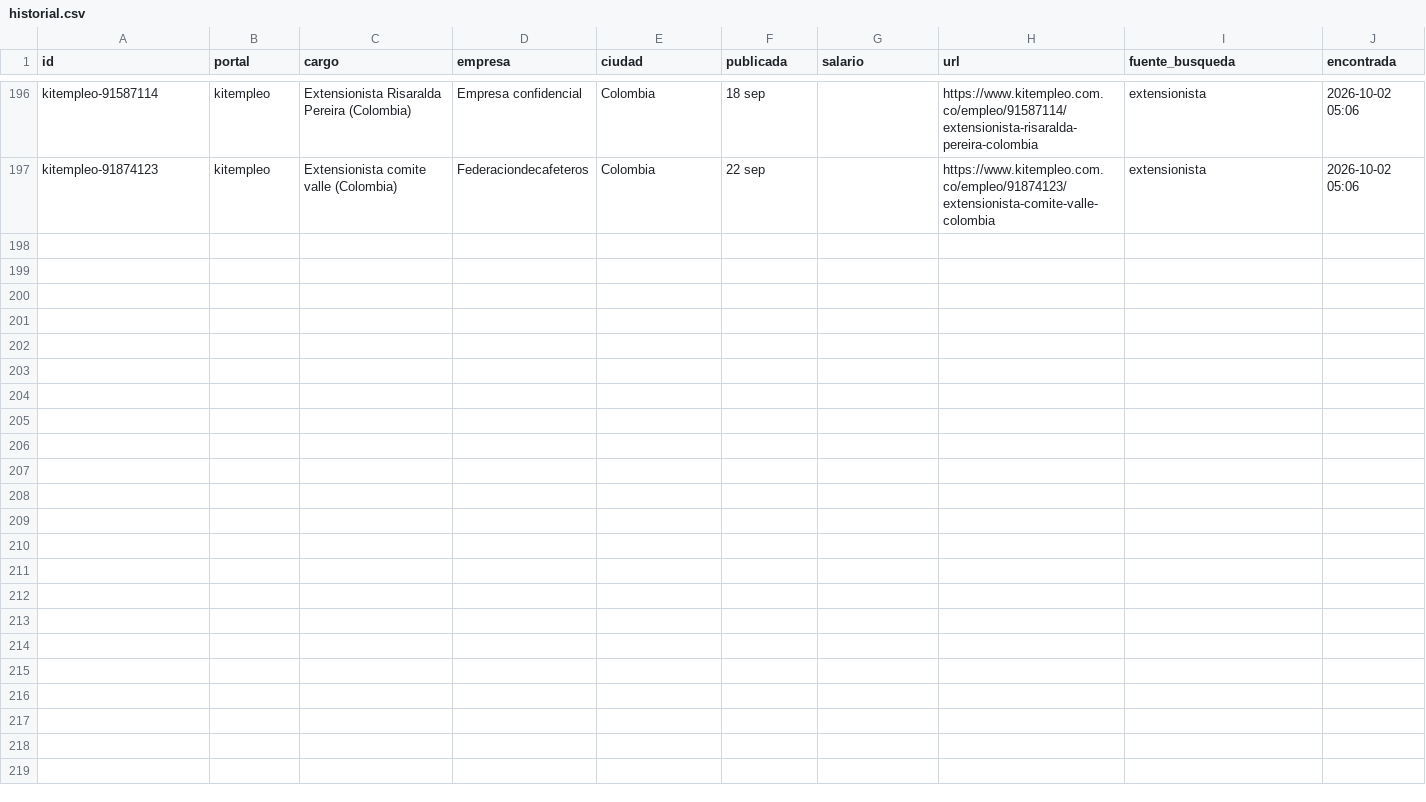
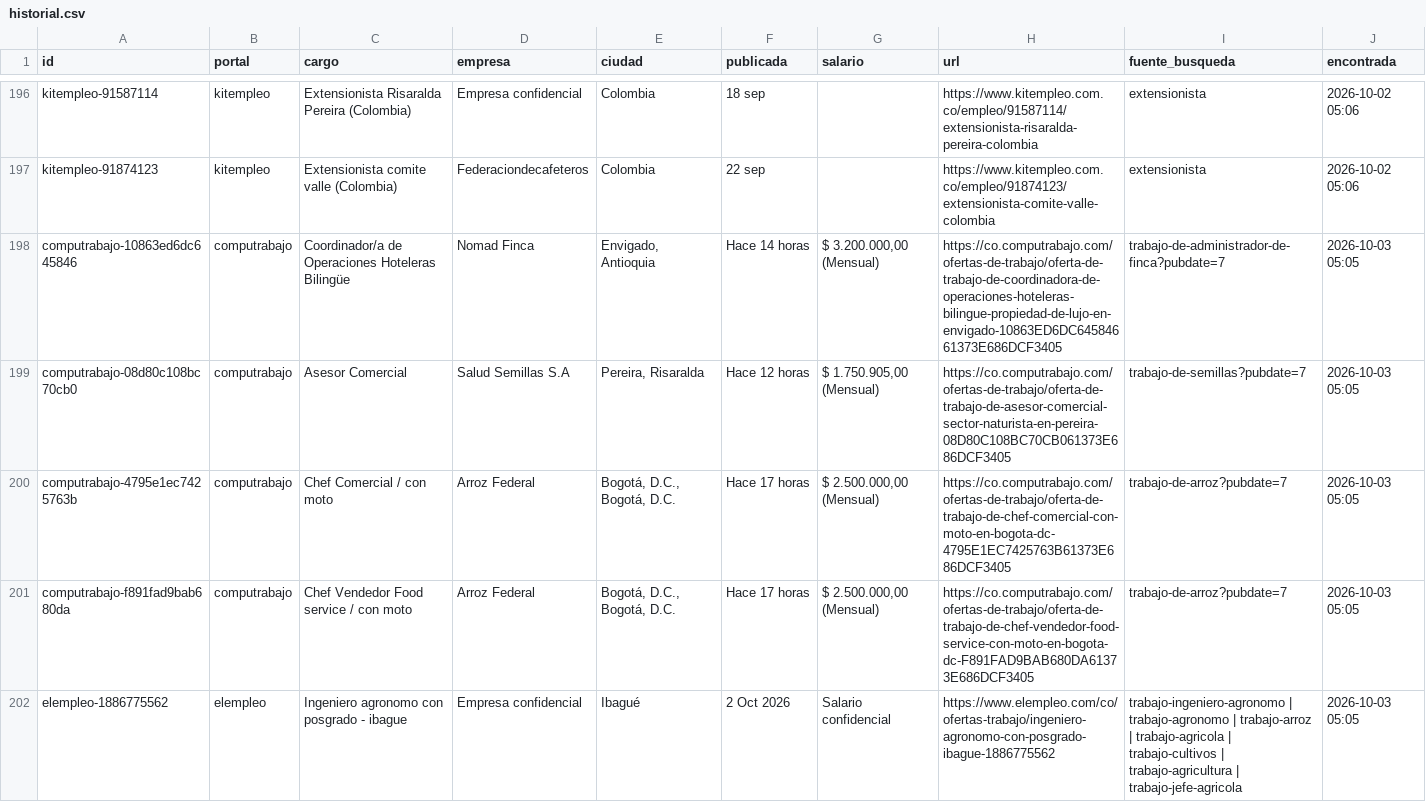
Before and after one commit to vargas9504/vacantes-agro-robot, a CSV file: data/historial.csv, drawn as a sheet; only a part is shown, gaps mark what is left out; the diff covers the shown part only.

```diff
--- a/data/historial.csv
+++ b/data/historial.csv
@@ -197 +197,6 @@ kitempleo-91587114,kitempleo,Extensionista Risaralda Pereira (Colombia),Empresa
 kitempleo-91874123,kitempleo,Extensionista comite valle (Colombia),Federaciondecafeteros,Colombia,22 sep,,https://www.kitempleo.com.co/empleo/91874123/extensionista-comite-valle-colombia,extensionista,2026-10-02 05:06
+computrabajo-10863ed6dc645846,computrabajo,Coordinador/a de Operaciones Hoteleras Bilingüe,Nomad Finca,"Envigado, Antioquia",Hace 14 horas,"$ 3.200.000,00 (Mensual)",https://co.computrabajo.com/ofertas-de-trabajo/oferta-de-trabajo-de-coordinadora-de-operaciones-hoteleras-bilingue-propiedad-de-lujo-en-envigado-10863ED6DC64584661373E686DCF3405,trabajo-de-administrador-de-finca?pubdate=7,2026-10-03 05:05
+computrabajo-08d80c108bc70cb0,computrabajo,Asesor Comercial,Salud Semillas S.A,"Pereira, Risaralda",Hace 12 horas,"$ 1.750.905,00 (Mensual)",https://co.computrabajo.com/ofertas-de-trabajo/oferta-de-trabajo-de-asesor-comercial-sector-naturista-en-pereira-08D80C108BC70CB061373E686DCF3405,trabajo-de-semillas?pubdate=7,2026-10-03 05:05
+computrabajo-4795e1ec7425763b,computrabajo,Chef Comercial / con moto,Arroz Federal,"Bogotá, D.C., Bogotá, D.C.",Hace 17 horas,"$ 2.500.000,00 (Mensual)",https://co.computrabajo.com/ofertas-de-trabajo/oferta-de-trabajo-de-chef-comercial-con-moto-en-bogota-dc-4795E1EC7425763B61373E686DCF3405,trabajo-de-arroz?pubdate=7,2026-10-03 05:05
+computrabajo-f891fad9bab680da,computrabajo,Chef Vendedor Food service / con moto,Arroz Federal,"Bogotá, D.C., Bogotá, D.C.",Hace 17 horas,"$ 2.500.000,00 (Mensual)",https://co.computrabajo.com/ofertas-de-trabajo/oferta-de-trabajo-de-chef-vendedor-food-service-con-moto-en-bogota-dc-F891FAD9BAB680DA61373E686DCF3405,trabajo-de-arroz?pubdate=7,2026-10-03 05:05
+elempleo-1886775562,elempleo,Ingeniero agronomo con posgrado - ibague,Empresa confidencial,Ibagué,2 Oct 2026,Salario confidencial,https://www.elempleo.com/co/ofertas-trabajo/ingeniero-agronomo-con-posgrado-ibague-1886775562,trabajo-ingeniero-agronomo | trabajo-agronomo | trabajo-arroz | trabajo-agricola | trabajo-cultivos | trabajo-agricultura | trabajo-jefe-agricola,2026-10-03 05:05
```
Also changed, not shown: 5 added rows elsewhere in this file, 7 other files.
